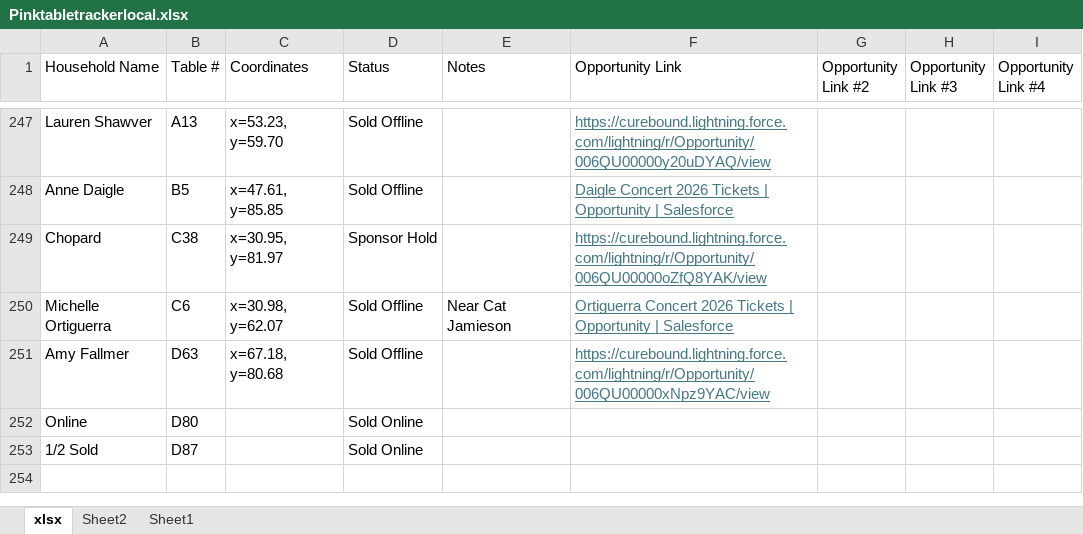
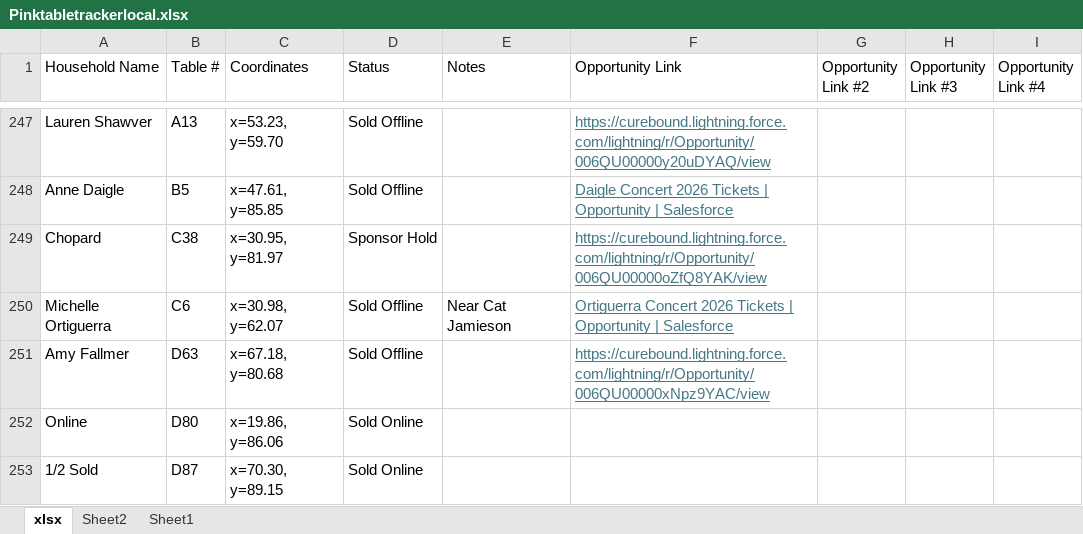
Before and after one commit to jestr-collab/TableTracker, an Excel workbook: Pinktabletrackerlocal.xlsx, sheet xlsx, drawn as a sheet; only a part is shown, gaps mark what is left out; values as stored, in another font and other column widths than the file's, no borders; the diff names each change by its address in the sheet, - before the commit and + after, or states it on an @@ line.

Commit message:
Update local seating data

```diff
--- a/Pinktabletrackerlocal.xlsx (sheet xlsx)
+++ b/Pinktabletrackerlocal.xlsx (sheet xlsx)
-C252 (Coordinates): (empty)
+C252 (Coordinates): x=19.86, y=86.06
-C253 (Coordinates): (empty)
+C253 (Coordinates): x=70.30, y=89.15
```
